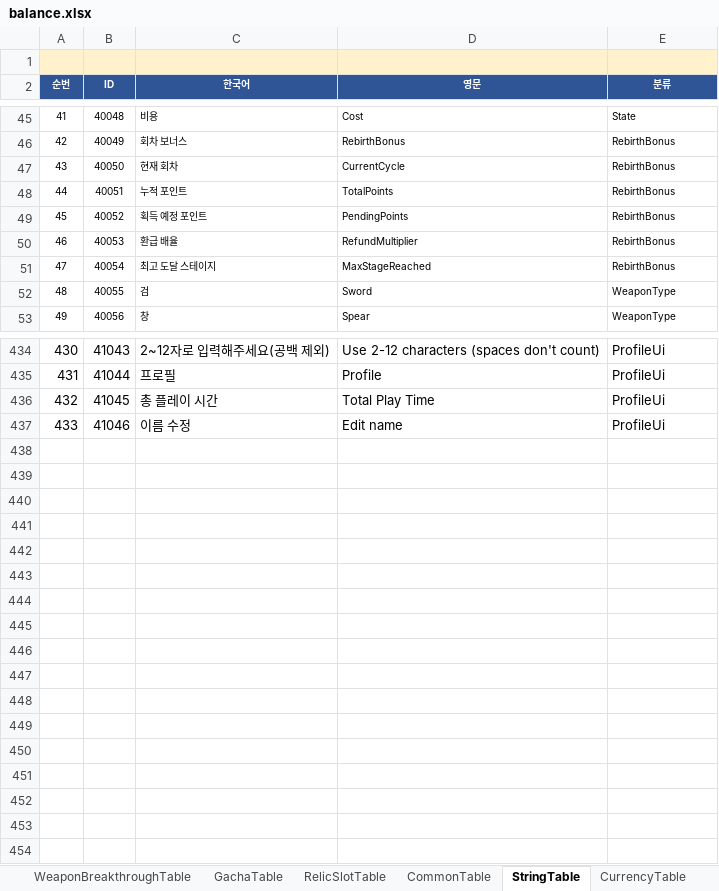
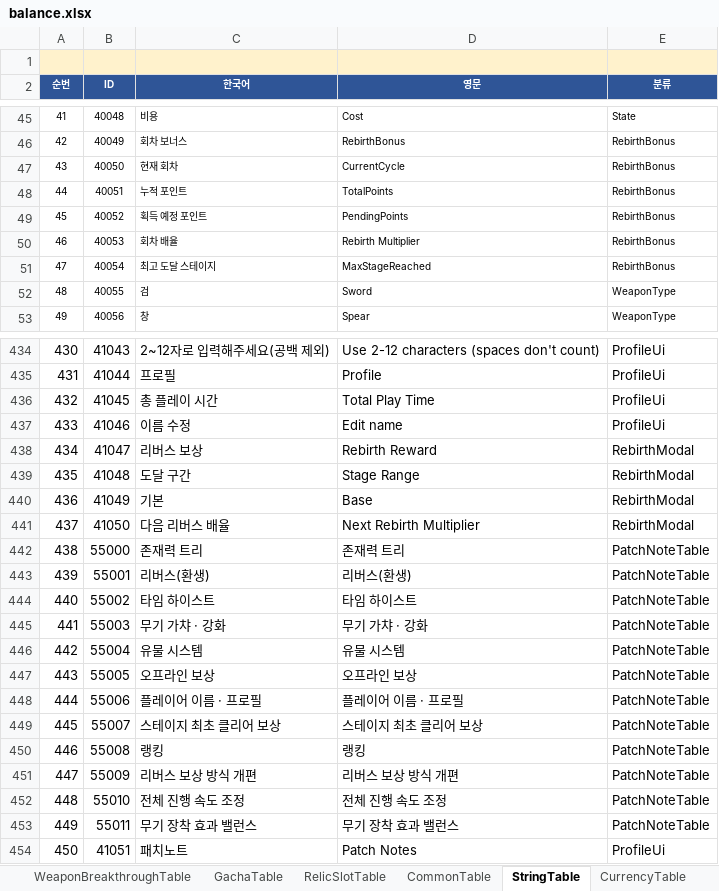
Before and after one commit to MasKids/idle_rpg, an Excel workbook: balance/balance.xlsx, sheet StringTable, drawn as a sheet; only a part is shown, gaps mark what is left out; values as stored, in another font and other column widths than the file's, no borders; the diff names each change by its address in the sheet, - before the commit and + after, or states it on an @@ line.

```diff
--- a/balance/balance.xlsx (sheet StringTable)
+++ b/balance/balance.xlsx (sheet StringTable)
-C50 (한국어): 환급 배율
+C50 (한국어): 회차 배율
-D50 (영문): RefundMultiplier
+D50 (영문): Rebirth Multiplier
+row 438: 434 | 41047 | 리버스 보상 | Rebirth Reward | RebirthModal
+row 439: 435 | 41048 | 도달 구간 | Stage Range | RebirthModal
+row 440: 436 | 41049 | 기본 | Base | RebirthModal
+row 441: 437 | 41050 | 다음 리버스 배율 | Next Rebirth Multiplier | RebirthModal
+row 442: 438 | 55000 | 존재력 트리 | 존재력 트리 | PatchNoteTable
+row 443: 439 | 55001 | 리버스(환생) | 리버스(환생) | PatchNoteTable
+row 444: 440 | 55002 | 타임 하이스트 | 타임 하이스트 | PatchNoteTable
+row 445: 441 | 55003 | 무기 가챠 · 강화 | 무기 가챠 · 강화 | PatchNoteTable
+row 446: 442 | 55004 | 유물 시스템 | 유물 시스템 | PatchNoteTable
+row 447: 443 | 55005 | 오프라인 보상 | 오프라인 보상 | PatchNoteTable
+row 448: 444 | 55006 | 플레이어 이름 · 프로필 | 플레이어 이름 · 프로필 | PatchNoteTable
+row 449: 445 | 55007 | 스테이지 최초 클리어 보상 | 스테이지 최초 클리어 보상 | PatchNoteTable
+row 450: 446 | 55008 | 랭킹 | 랭킹 | PatchNoteTable
+row 451: 447 | 55009 | 리버스 보상 방식 개편 | 리버스 보상 방식 개편 | PatchNoteTable
+row 452: 448 | 55010 | 전체 진행 속도 조정 | 전체 진행 속도 조정 | PatchNoteTable
+row 453: 449 | 55011 | 무기 장착 효과 밸런스 | 무기 장착 효과 밸런스 | PatchNoteTable
+row 454: 450 | 41051 | 패치노트 | Patch Notes | ProfileUi
```
Also changed, not shown: sheet #TableDefine, sheet RebirthRewardTable, sheet #EnumDefine, sheet CommonTable, other sheet tabs, 20 other files.
